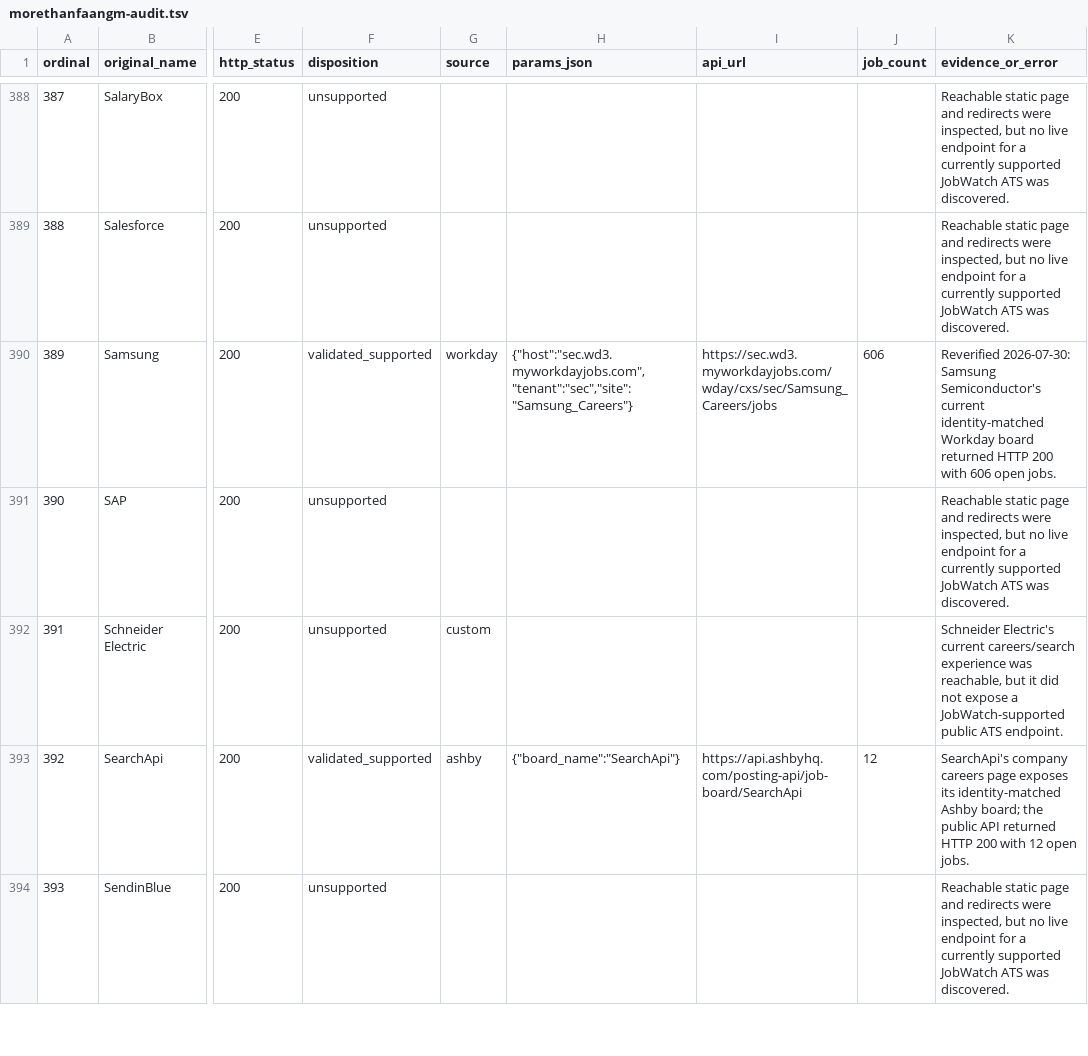
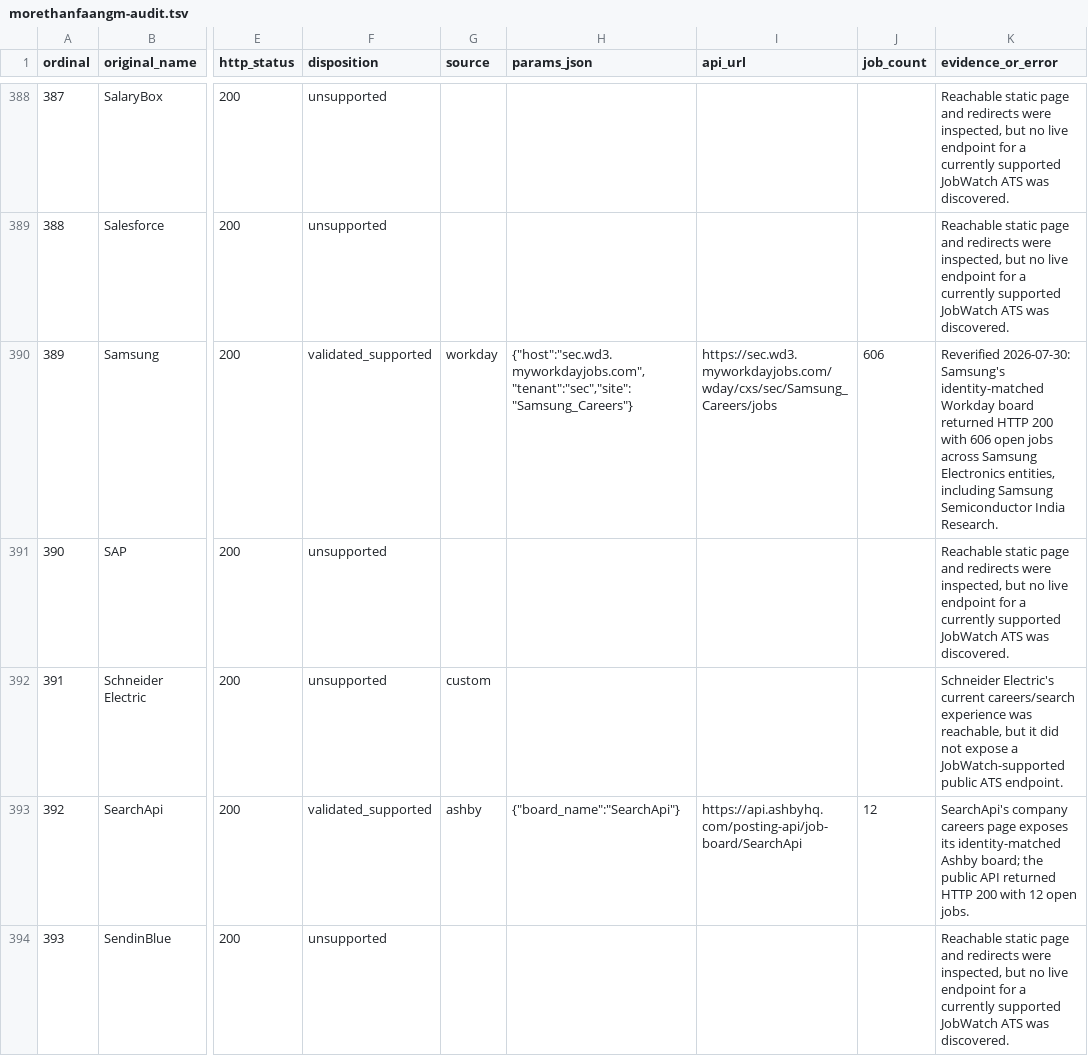
Before and after one commit to AkashKumar7902/jobwatch, a TSV file: catalog/morethanfaangm-audit.tsv, drawn as a sheet; only a part is shown, gaps mark what is left out; the diff names each change by its address in the sheet, - before the commit and + after, or states it on an @@ line.

```diff
--- a/catalog/morethanfaangm-audit.tsv
+++ b/catalog/morethanfaangm-audit.tsv
-K390 (evidence_or_error): Reverified 2026-07-30: Samsung Semiconductor's current identity-matched Workday board returned HTTP 200 with 606 open jobs.
+K390 (evidence_or_error): Reverified 2026-07-30: Samsung's identity-matched Workday board returned HTTP 200 with 606 open jobs across Samsung Electronics entities, including Samsung Semiconductor India Research.
```
Also changed, not shown: catalog/list-of-companies-audit.tsv, 1 other file.
